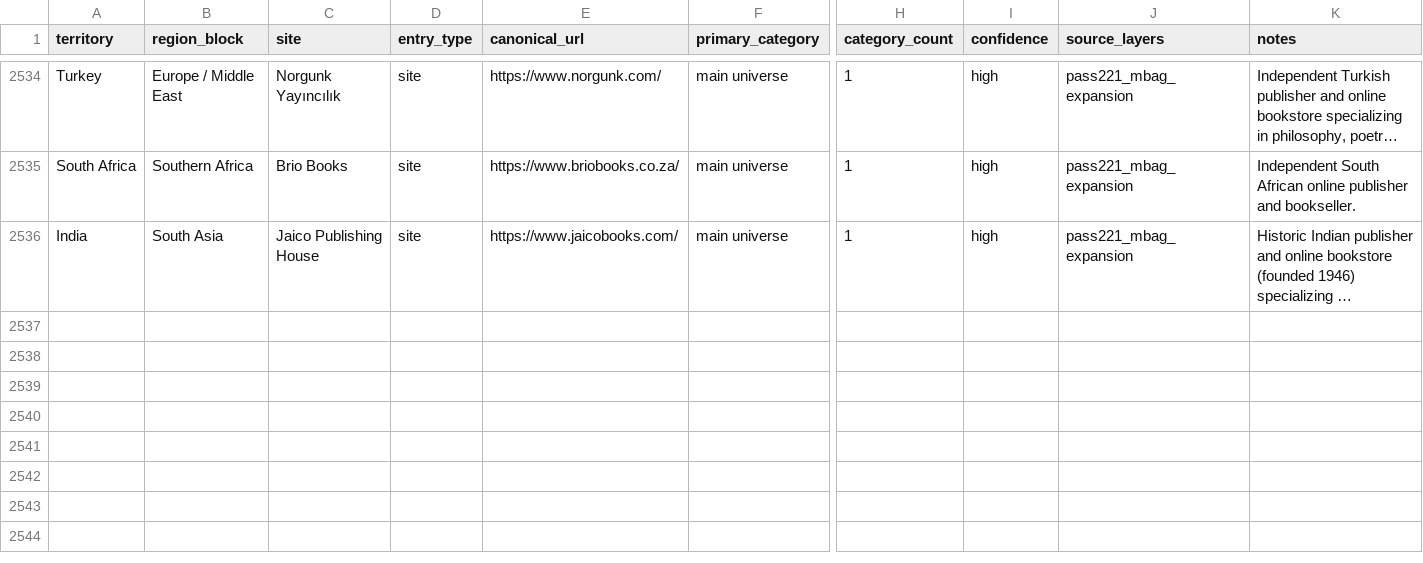
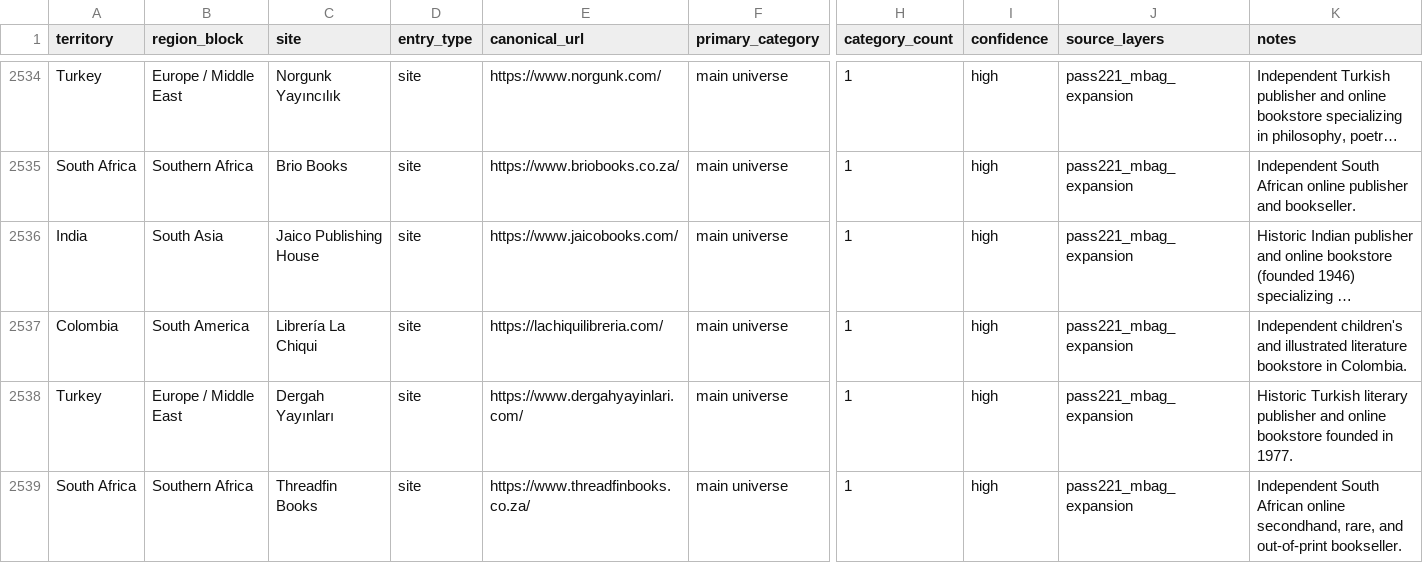
Before and after one commit to davidgn/rbm_crawlers, a CSV file: data/rbm_canonical_site_registry_2026-05-06_pass217_russia_final_saturation_cleanup.csv, drawn as a sheet; only a part is shown, gaps mark what is left out; long unchanged cells end in …; rows hold the shown columns only; the diff names each change by its address in the sheet, - before the commit and + after, or states it on an @@ line.

Commit message:
Pass221 M-Bag Expansion Batch 56: Add 3 spiders + 3 registry entries + Milestone 115

```diff
--- a/data/rbm_canonical_site_registry_2026-05-06_pass217_russia_final_saturation_cleanup.csv
+++ b/data/rbm_canonical_site_registry_2026-05-06_pass217_russia_final_saturation_cleanup.csv
+row 2537: Colombia | South America | Librería La Chiqui | site | https://lachiquilibreria.com/ | main universe | 1 | high | pass221_mbag_expansion | Independent children's and illustrated literature bookstore in Colombia.
+row 2538: Turkey | Europe / Middle East | Dergah Yayınları | site | https://www.dergahyayinlari.com/ | main universe | 1 | high | pass221_mbag_expansion | Historic Turkish literary publisher and online bookstore founded in 1977.
+row 2539: South Africa | Southern Africa | Threadfin Books | site | https://www.threadfinbooks.co.za/ | main universe | 1 | high | pass221_mbag_expansion | Independent South African online secondhand, rare, and out-of-print bookseller.
```
Also changed, not shown: 4 other files.
